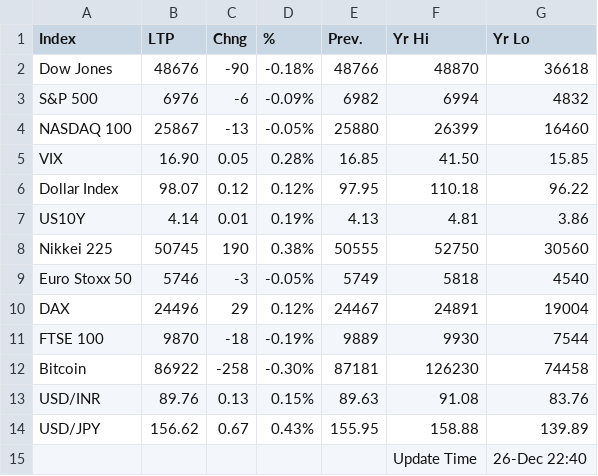
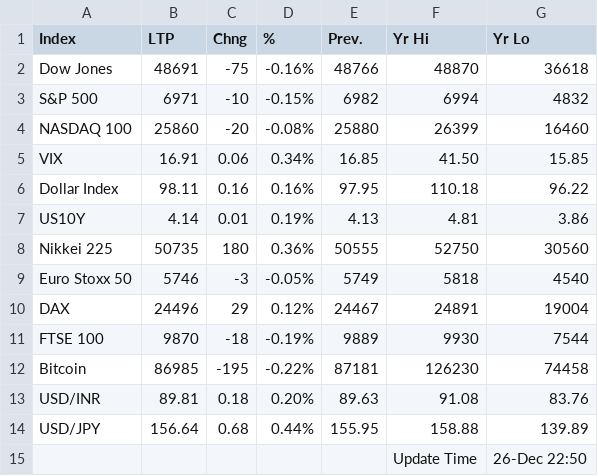
Before and after one commit to saikat-pundit/Index-NAVs, a CSV file: Data/GLOBAL_DATA.csv, drawn as a sheet.

```diff
--- a/Data/GLOBAL_DATA.csv
+++ b/Data/GLOBAL_DATA.csv
@@ -1,9 +1,9 @@
 Index,LTP,Chng,%,Prev.,Yr Hi,Yr Lo
-Dow Jones,48676,-90,-0.18%,48766,48870,36618
-S&P 500,6976,-6,-0.09%,6982,6994,4832
-NASDAQ 100,25867,-13,-0.05%,25880,26399,16460
-VIX,16.90,0.05,0.28%,16.85,41.50,15.85
-Dollar Index,98.07,0.12,0.12%,97.95,110.18,96.22
+Dow Jones,48691,-75,-0.16%,48766,48870,36618
+S&P 500,6971,-10,-0.15%,6982,6994,4832
+NASDAQ 100,25860,-20,-0.08%,25880,26399,16460
+VIX,16.91,0.06,0.34%,16.85,41.50,15.85
+Dollar Index,98.11,0.16,0.16%,97.95,110.18,96.22
 US10Y,4.14,0.01,0.19%,4.13,4.81,3.86
-Nikkei 225,50745,190,0.38%,50555,52750,30560
+Nikkei 225,50735,180,0.36%,50555,52750,30560
 Euro Stoxx 50,5746,-3,-0.05%,5749,5818,4540
@@ -11,5 +11,5 @@ DAX,24496,29,0.12%,24467,24891,19004
 FTSE 100,9870,-18,-0.19%,9889,9930,7544
-Bitcoin,86922,-258,-0.30%,87181,126230,74458
-USD/INR,89.76,0.13,0.15%,89.63,91.08,83.76
-USD/JPY,156.62,0.67,0.43%,155.95,158.88,139.89
-,,,,,Update Time,26-Dec 22:40
+Bitcoin,86985,-195,-0.22%,87181,126230,74458
+USD/INR,89.81,0.18,0.20%,89.63,91.08,83.76
+USD/JPY,156.64,0.68,0.44%,155.95,158.88,139.89
+,,,,,Update Time,26-Dec 22:50
```
Also changed, not shown: Data/Cash.csv, Data/Economic.csv, 5 other files.
